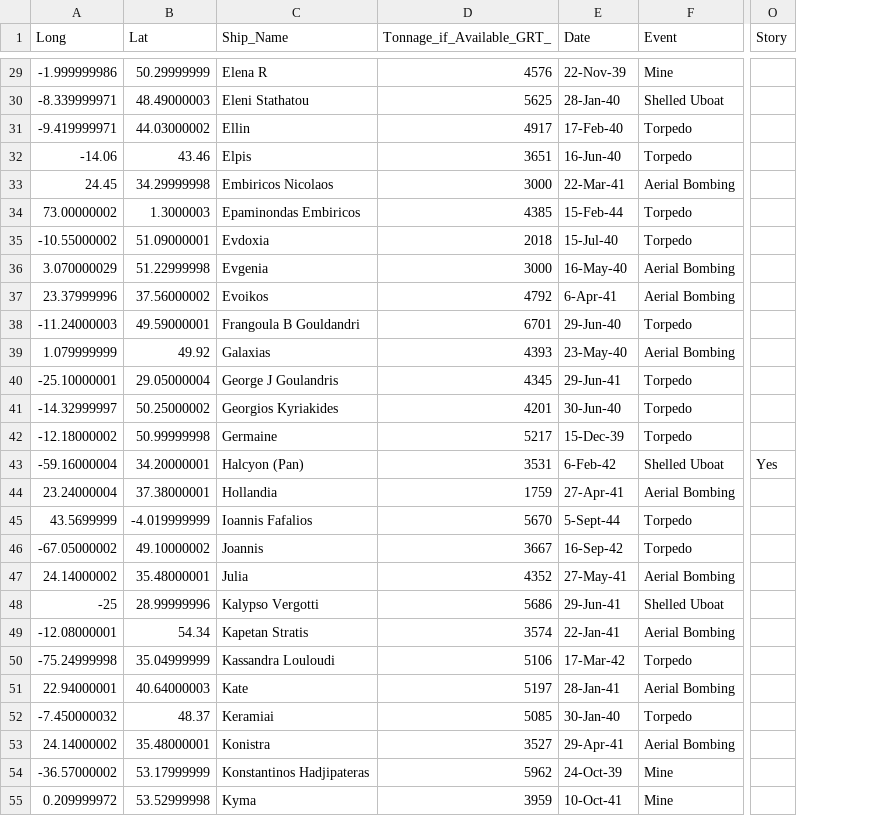
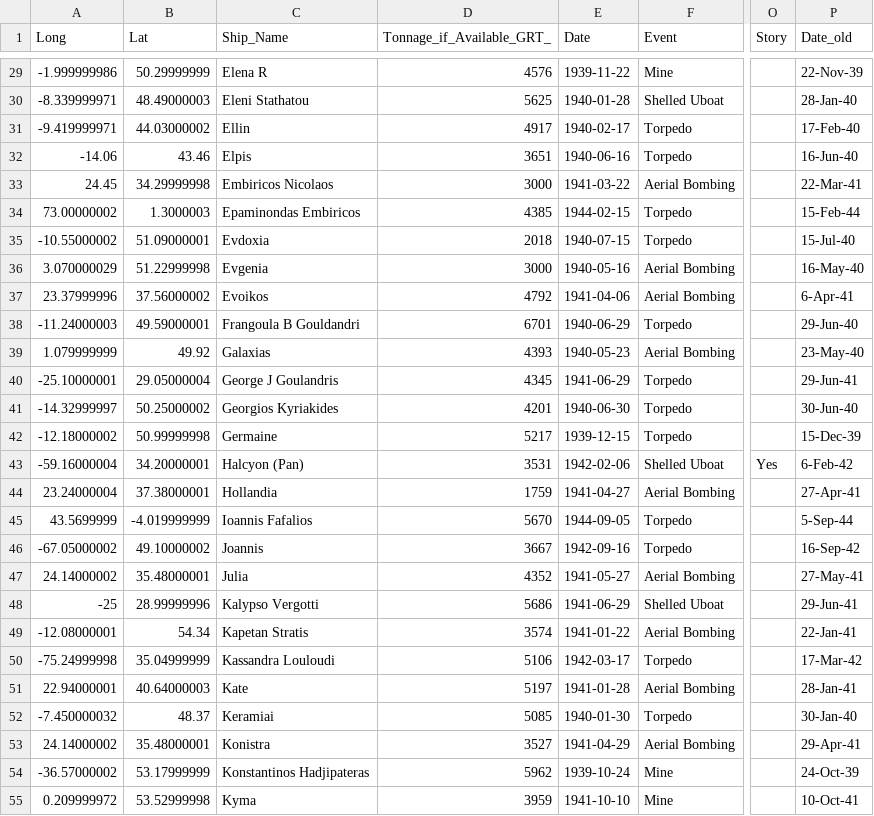
Before and after one commit to Balkanizater/Greek_Ships, a CSV file: Greek_Ships_Sunk_MasterfileEXCEL.csv, drawn as a sheet; only a part is shown, gaps mark what is left out; the diff covers the shown part only; the diff names each change by its address in the sheet, - before the commit and + after, or states it on an @@ line.

```diff
--- a/Greek_Ships_Sunk_MasterfileEXCEL.csv
+++ b/Greek_Ships_Sunk_MasterfileEXCEL.csv
+column P (Date_old), rows 29-55: 22-Nov-39 | 28-Jan-40 | 17-Feb-40 | 16-Jun-40 | 22-Mar-41 | 15-Feb-44 | 15-Jul-40 | 16-May-40 | 6-Apr-41 | 29-Jun-40 | 23-May-40 | 29-Jun-41 | 30-Jun-40 | 15-Dec-39 | 6-Feb-42 | 27-Apr-41 | 5-Sep-44 | 16-Sep-42 | 27-May-41 | 29-Jun-41 | 22-Jan-41 | 17-Mar-42 | 28-Jan-41 | 30-Jan-40 | 29-Apr-41 | 24-Oct-39 | 10-Oct-41
-E29 (Date): 22-Nov-39
+E29 (Date): 1939-11-22
-E30 (Date): 28-Jan-40
+E30 (Date): 1940-01-28
-E31 (Date): 17-Feb-40
+E31 (Date): 1940-02-17
-E32 (Date): 16-Jun-40
+E32 (Date): 1940-06-16
-E33 (Date): 22-Mar-41
+E33 (Date): 1941-03-22
-E34 (Date): 15-Feb-44
+E34 (Date): 1944-02-15
-E35 (Date): 15-Jul-40
+E35 (Date): 1940-07-15
-E36 (Date): 16-May-40
+E36 (Date): 1940-05-16
-E37 (Date): 6-Apr-41
+E37 (Date): 1941-04-06
-E38 (Date): 29-Jun-40
+E38 (Date): 1940-06-29
-E39 (Date): 23-May-40
+E39 (Date): 1940-05-23
-E40 (Date): 29-Jun-41
+E40 (Date): 1941-06-29
-E41 (Date): 30-Jun-40
+E41 (Date): 1940-06-30
-E42 (Date): 15-Dec-39
+E42 (Date): 1939-12-15
-E43 (Date): 6-Feb-42
+E43 (Date): 1942-02-06
-E44 (Date): 27-Apr-41
+E44 (Date): 1941-04-27
-E45 (Date): 5-Sept-44
+E45 (Date): 1944-09-05
-E46 (Date): 16-Sep-42
+E46 (Date): 1942-09-16
-E47 (Date): 27-May-41
+E47 (Date): 1941-05-27
-E48 (Date): 29-Jun-41
+E48 (Date): 1941-06-29
-E49 (Date): 22-Jan-41
+E49 (Date): 1941-01-22
-E50 (Date): 17-Mar-42
+E50 (Date): 1942-03-17
-E51 (Date): 28-Jan-41
+E51 (Date): 1941-01-28
-E52 (Date): 30-Jan-40
+E52 (Date): 1940-01-30
-E53 (Date): 29-Apr-41
+E53 (Date): 1941-04-29
-E54 (Date): 24-Oct-39
+E54 (Date): 1939-10-24
-E55 (Date): 10-Oct-41
+E55 (Date): 1941-10-10
```
Also changed, not shown: 104 edited cells elsewhere in this file, 9 other files.
